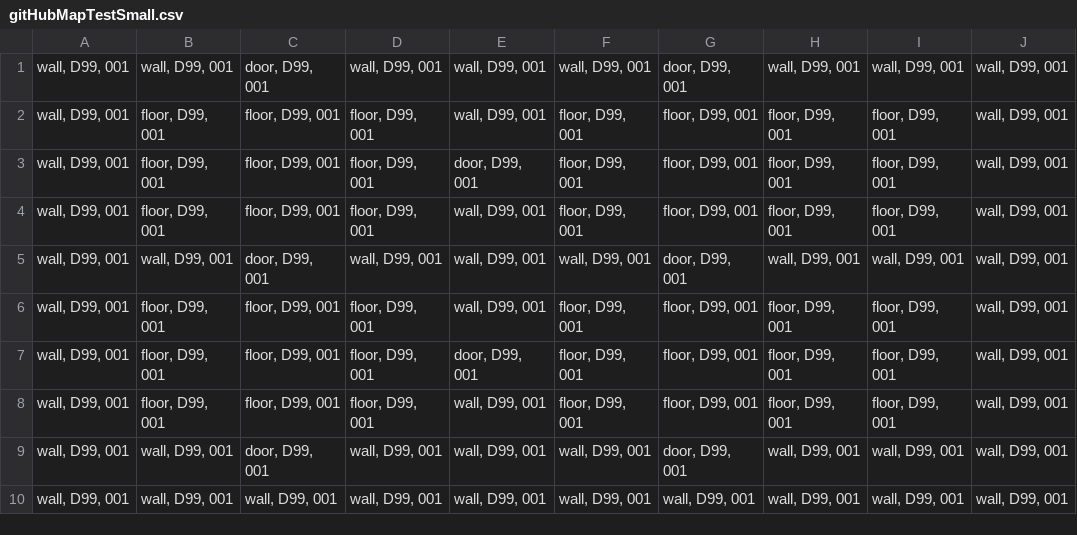
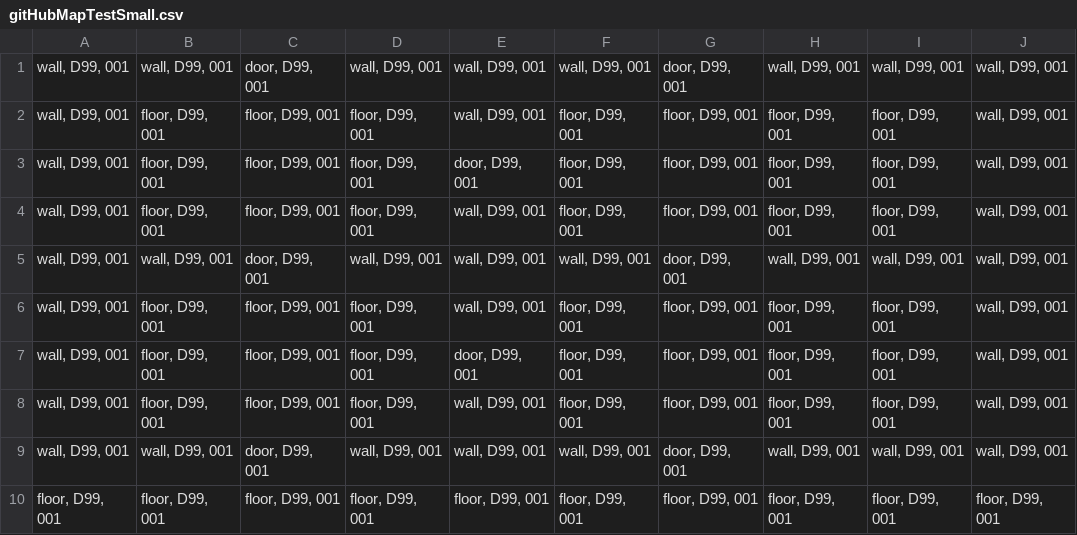
Before and after one commit to r4ptur3x/heavyArmor, a CSV file: maps/gitHubMapTestSmall.csv, drawn as a sheet; removed rows and columns are numbered as before the commit, all else as after; the diff names each change by its address in the sheet, - before the commit and + after, or states it on an @@ line.

```diff
--- a/maps/gitHubMapTestSmall.csv
+++ b/maps/gitHubMapTestSmall.csv
-row 10: wall, D99, 001 | wall, D99, 001 | wall, D99, 001 | wall, D99, 001 | wall, D99, 001 | wall, D99, 001 | wall, D99, 001 | wall, D99, 001 | wall, D99, 001 | wall, D99, 001
+row 10: floor, D99, 001 | floor, D99, 001 | floor, D99, 001 | floor, D99, 001 | floor, D99, 001 | floor, D99, 001 | floor, D99, 001 | floor, D99, 001 | floor, D99, 001 | floor, D99, 001
```
